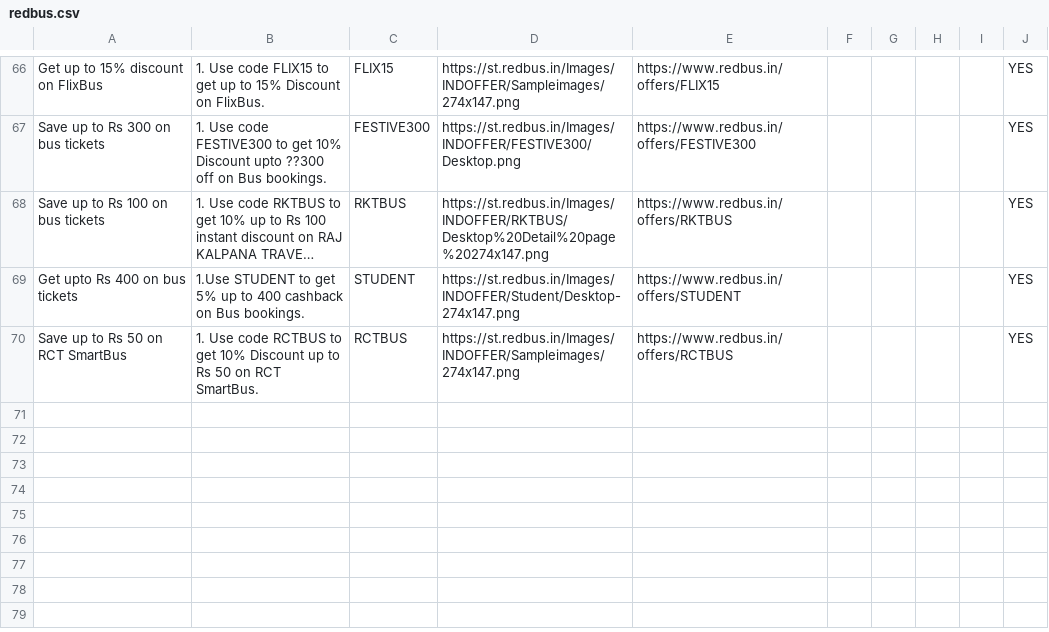
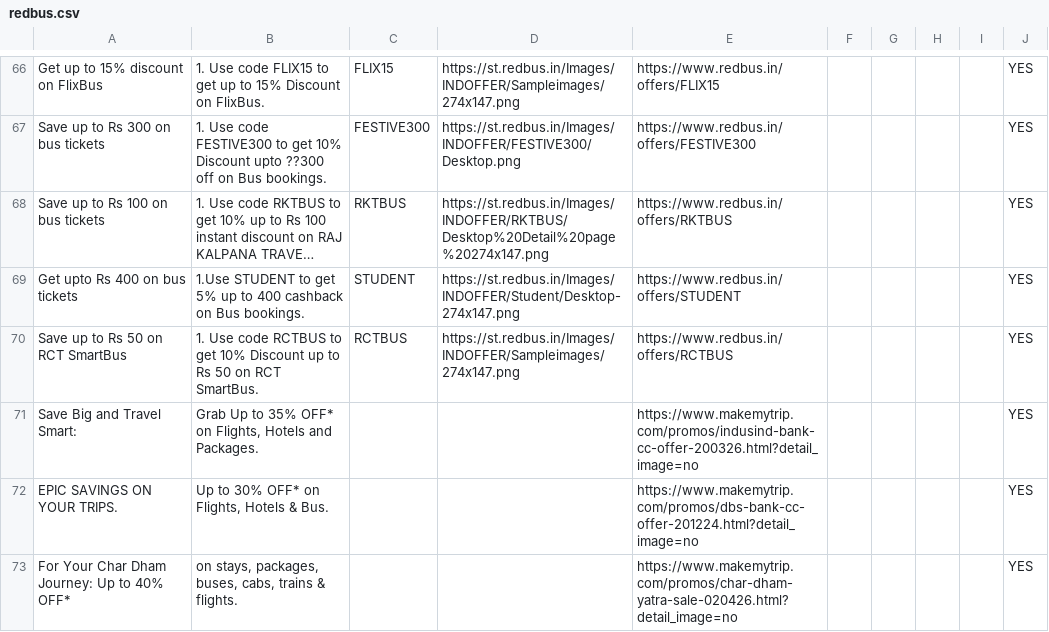
Before and after one commit to Myrupaya/bus-offers, a CSV file: public/redbus.csv, drawn as a sheet; only a part is shown, gaps mark what is left out; long unchanged cells end in …; the diff names each change by its address in the sheet, - before the commit and + after, or states it on an @@ line.

```diff
--- a/public/redbus.csv
+++ b/public/redbus.csv
+row 71: Save Big and Travel Smart: | Grab Up to 35% OFF* on Flights, Hotels and Packages. |  |  | https://www.makemytrip.com/promos/indusind-bank-cc-offer-200326.html?detail_image=no |  |  |  |  | YES
+row 72: EPIC SAVINGS ON YOUR TRIPS. | Up to 30% OFF* on Flights, Hotels & Bus. |  |  | https://www.makemytrip.com/promos/dbs-bank-cc-offer-201224.html?detail_image=no |  |  |  |  | YES
+row 73: For Your Char Dham Journey: Up to 40% OFF* | on stays, packages, buses, cabs, trains & flights. |  |  | https://www.makemytrip.com/promos/char-dham-yatra-sale-020426.html?detail_image=no |  |  |  |  | YES
```
Also changed, not shown: public/Cleartrip.csv, public/Yatra.csv, 3 other files.
